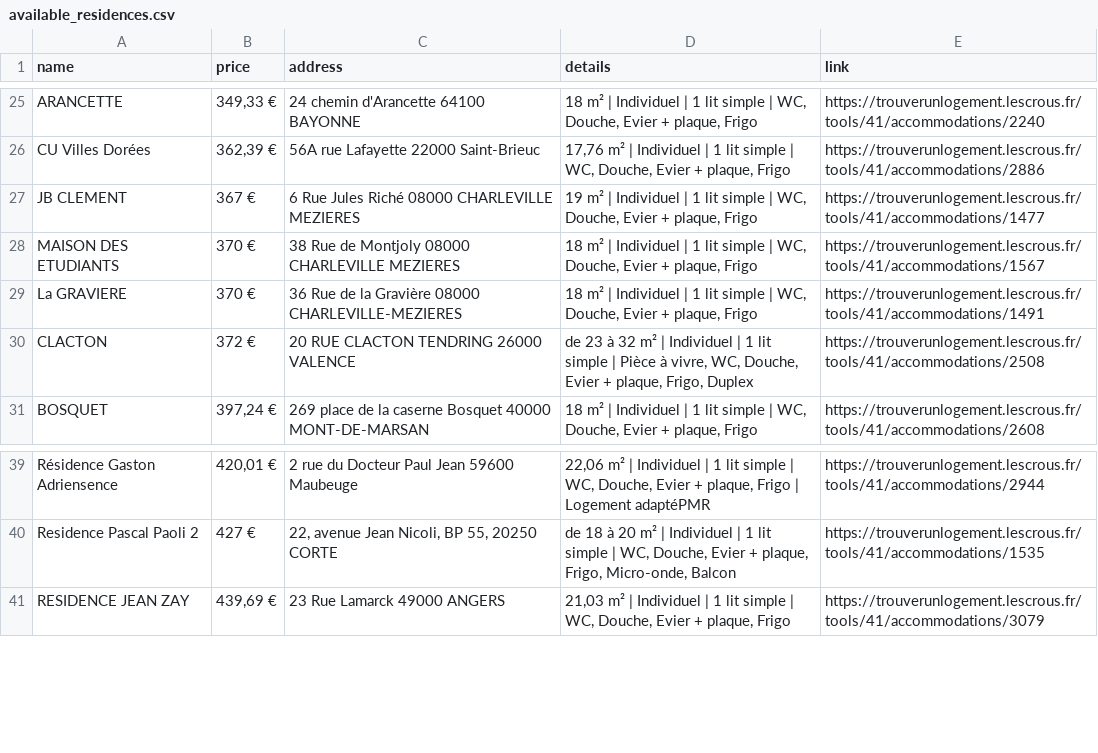
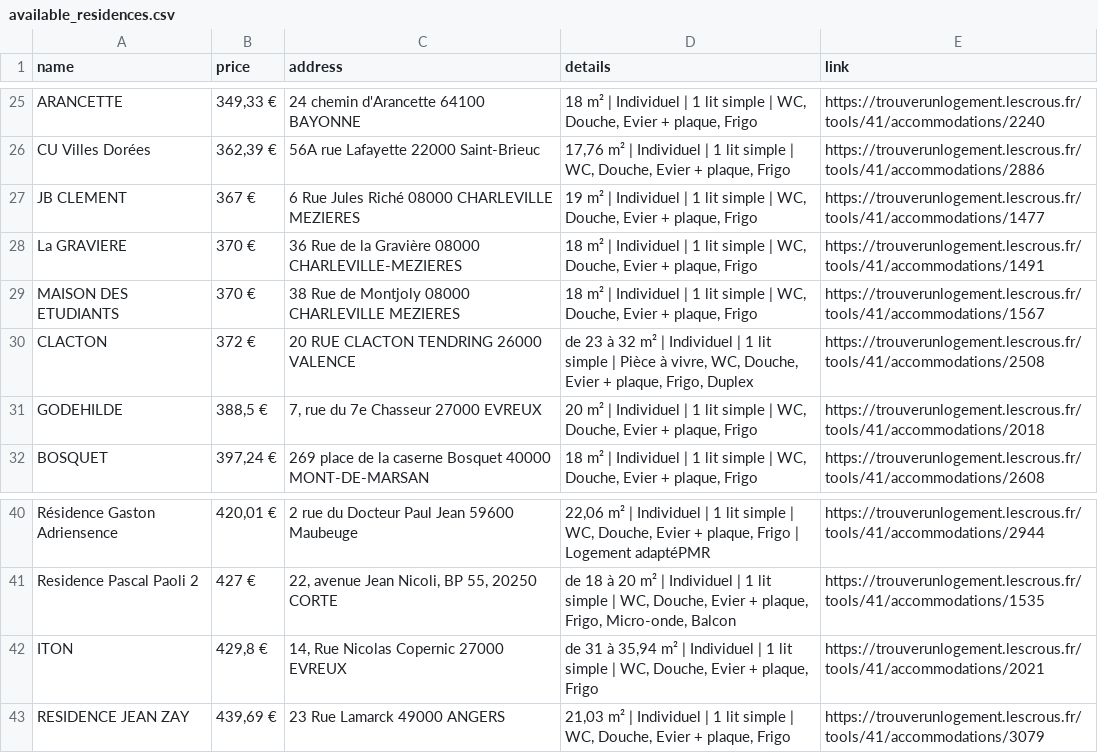
Before and after one commit to jabrane-me/crous-bot-notifier, a CSV file: available_residences.csv, drawn as a sheet; only a part is shown, gaps mark what is left out.

```diff
--- a/available_residences.csv
+++ b/available_residences.csv
@@ -27,5 +27,6 @@ CU Villes Dorées,"362,39 €",56A rue Lafayette 22000 Saint-Brieuc,"17,76 m² |
 JB CLEMENT,367 €,6 Rue Jules Riché 08000 CHARLEVILLE MEZIERES,"19 m² | Individuel | 1 lit simple | WC, Douche, Evier + plaque, Frigo",https://trouverunlogement.lescrous.fr/tools/41/accommodations/1477
+La GRAVIERE,370 €,36 Rue de la Gravière 08000 CHARLEVILLE-MEZIERES,"18 m² | Individuel | 1 lit simple | WC, Douche, Evier + plaque, Frigo",https://trouverunlogement.lescrous.fr/tools/41/accommodations/1491
 MAISON DES ETUDIANTS,370 €,38 Rue de Montjoly 08000 CHARLEVILLE MEZIERES,"18 m² | Individuel | 1 lit simple | WC, Douche, Evier + plaque, Frigo",https://trouverunlogement.lescrous.fr/tools/41/accommodations/1567
-La GRAVIERE,370 €,36 Rue de la Gravière 08000 CHARLEVILLE-MEZIERES,"18 m² | Individuel | 1 lit simple | WC, Douche, Evier + plaque, Frigo",https://trouverunlogement.lescrous.fr/tools/41/accommodations/1491
 CLACTON,372 €,20 RUE CLACTON TENDRING 26000 VALENCE,"de 23 à 32 m² | Individuel | 1 lit simple | Pièce à vivre, WC, Douche, Evier + plaque, Frigo, Duplex",https://trouverunlogement.lescrous.fr/tools/41/accommodations/2508
+GODEHILDE,"388,5 €","7, rue du 7e Chasseur 27000 EVREUX","20 m² | Individuel | 1 lit simple | WC, Douche, Evier + plaque, Frigo",https://trouverunlogement.lescrous.fr/tools/41/accommodations/2018
 BOSQUET,"397,24 €",269 place de la caserne Bosquet 40000 MONT-DE-MARSAN,"18 m² | Individuel | 1 lit simple | WC, Douche, Evier + plaque, Frigo",https://trouverunlogement.lescrous.fr/tools/41/accommodations/2608
@@ -40,2 +41,3 @@ Résidence Gaston Adriensence,"420,01 €",2 rue du Docteur Paul Jean 59600 Maub
 Residence Pascal Paoli 2,427 €,"22, avenue Jean Nicoli, BP 55, 20250 CORTE","de 18 à 20 m² | Individuel | 1 lit simple | WC, Douche, Evier + plaque, Frigo, Micro-onde, Balcon",https://trouverunlogement.lescrous.fr/tools/41/accommodations/1535
+ITON,"429,8 €","14, Rue Nicolas Copernic 27000 EVREUX","de 31 à 35,94 m² | Individuel | 1 lit simple | WC, Douche, Evier + plaque, Frigo",https://trouverunlogement.lescrous.fr/tools/41/accommodations/2021
 RESIDENCE JEAN ZAY,"439,69 €",23 Rue Lamarck 49000 ANGERS,"21,03 m² | Individuel | 1 lit simple | WC, Douche, Evier + plaque, Frigo",https://trouverunlogement.lescrous.fr/tools/41/accommodations/3079
```
